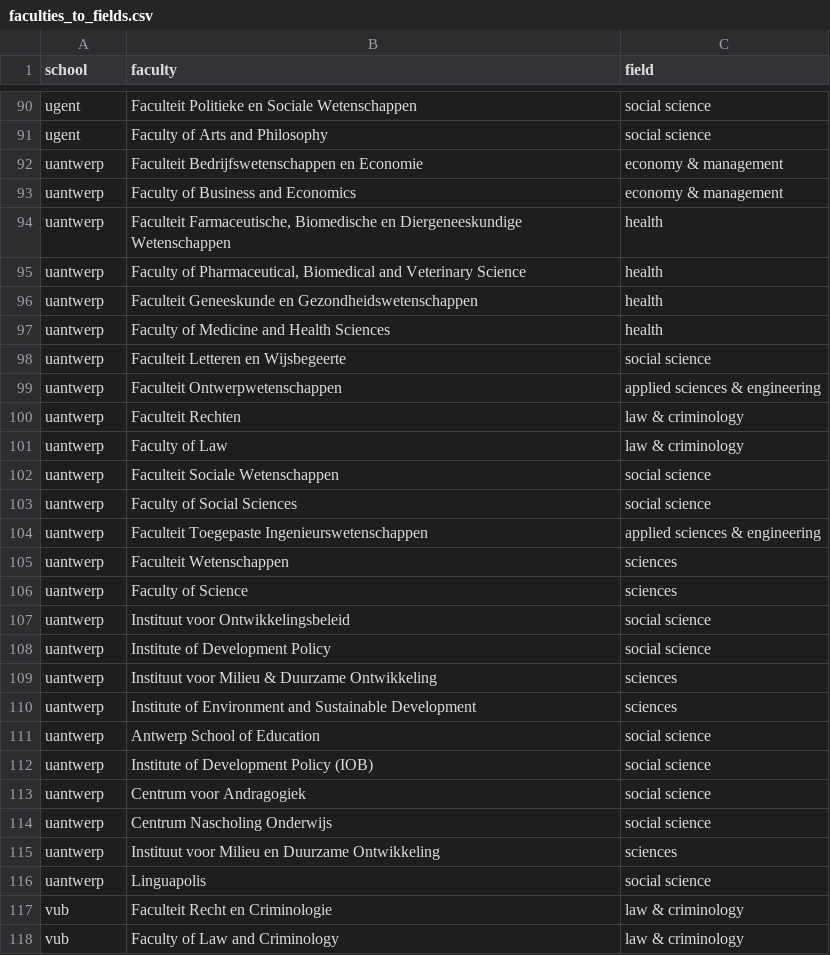
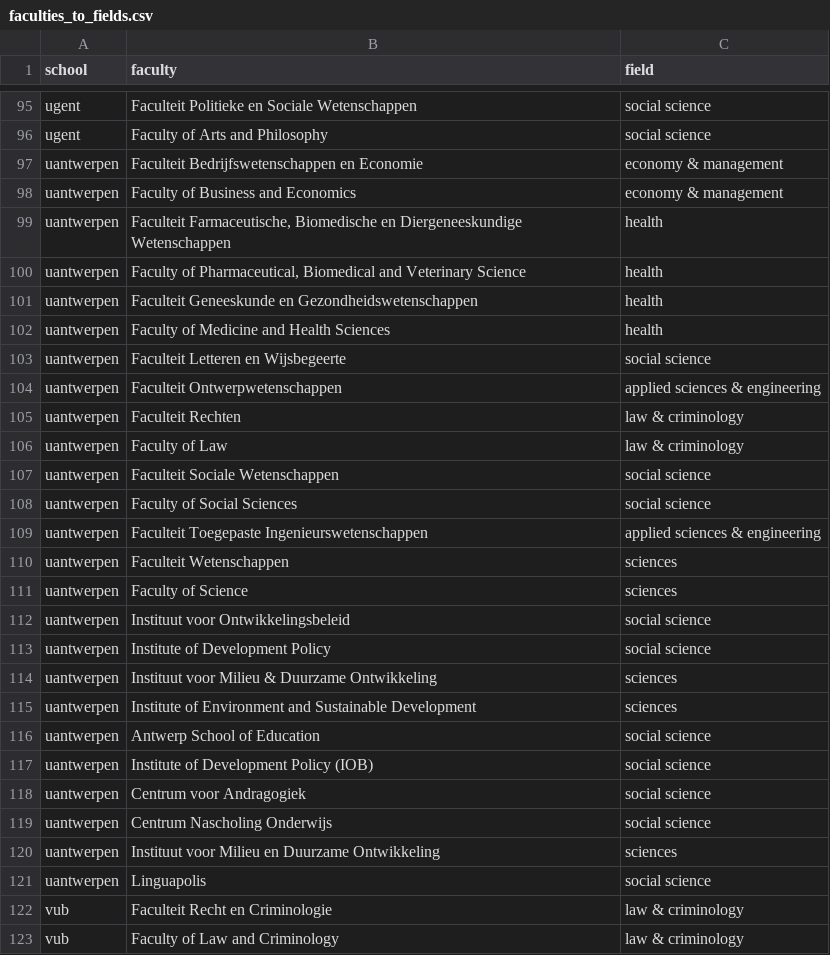
Before and after one commit to Education4Climate/Education4Climate, a CSV file: data/faculties_to_fields.csv, drawn as a sheet; only a part is shown, gaps mark what is left out; the diff covers the shown part only.

Commit message:
Updated programs crawler for 2021-22 Changed campus to campuses and faculty to faculties

```diff
--- a/data/faculties_to_fields.csv
+++ b/data/faculties_to_fields.csv
@@ -91,27 +96,27 @@ ugent,"Faculteit Politieke en Sociale Wetenschappen",social science
 ugent,"Faculty of Arts and Philosophy",social science
-uantwerp,"Faculteit Bedrijfswetenschappen en Economie",economy & management
-uantwerp,"Faculty of Business and Economics",economy & management
-uantwerp,"Faculteit Farmaceutische, Biomedische en Diergeneeskundige Wetenschappen",health
-uantwerp,"Faculty of Pharmaceutical, Biomedical and Veterinary Science",health
-uantwerp,"Faculteit Geneeskunde en Gezondheidswetenschappen",health
-uantwerp,"Faculty of Medicine and Health Sciences",health
-uantwerp,"Faculteit Letteren en Wijsbegeerte",social science
-uantwerp,"Faculteit Ontwerpwetenschappen",applied sciences & engineering
-uantwerp,"Faculteit Rechten",law & criminology
-uantwerp,"Faculty of Law",law & criminology
-uantwerp,"Faculteit Sociale Wetenschappen",social science
-uantwerp,"Faculty of Social Sciences",social science
-uantwerp,"Faculteit Toegepaste Ingenieurswetenschappen",applied sciences & engineering
-uantwerp,"Faculteit Wetenschappen",sciences
-uantwerp,"Faculty of Science",sciences
-uantwerp,"Instituut voor Ontwikkelingsbeleid",social science
-uantwerp,"Institute of Development Policy",social science
-uantwerp,"Instituut voor Milieu & Duurzame Ontwikkeling",sciences
-uantwerp,"Institute of Environment and Sustainable Development",sciences
-uantwerp,"Antwerp School of Education",social science
-uantwerp,"Institute of Development Policy (IOB)",social science
-uantwerp,"Centrum voor Andragogiek",social science
-uantwerp,"Centrum Nascholing Onderwijs",social science
-uantwerp,"Instituut voor Milieu en Duurzame Ontwikkeling",sciences
-uantwerp,"Linguapolis",social science
+uantwerpen,"Faculteit Bedrijfswetenschappen en Economie",economy & management
+uantwerpen,"Faculty of Business and Economics",economy & management
+uantwerpen,"Faculteit Farmaceutische, Biomedische en Diergeneeskundige Wetenschappen",health
+uantwerpen,"Faculty of Pharmaceutical, Biomedical and Veterinary Science",health
+uantwerpen,"Faculteit Geneeskunde en Gezondheidswetenschappen",health
+uantwerpen,"Faculty of Medicine and Health Sciences",health
+uantwerpen,"Faculteit Letteren en Wijsbegeerte",social science
+uantwerpen,"Faculteit Ontwerpwetenschappen",applied sciences & engineering
+uantwerpen,"Faculteit Rechten",law & criminology
+uantwerpen,"Faculty of Law",law & criminology
+uantwerpen,"Faculteit Sociale Wetenschappen",social science
+uantwerpen,"Faculty of Social Sciences",social science
+uantwerpen,"Faculteit Toegepaste Ingenieurswetenschappen",applied sciences & engineering
+uantwerpen,"Faculteit Wetenschappen",sciences
+uantwerpen,"Faculty of Science",sciences
+uantwerpen,"Instituut voor Ontwikkelingsbeleid",social science
+uantwerpen,"Institute of Development Policy",social science
+uantwerpen,"Instituut voor Milieu & Duurzame Ontwikkeling",sciences
+uantwerpen,"Institute of Environment and Sustainable Development",sciences
+uantwerpen,"Antwerp School of Education",social science
+uantwerpen,"Institute of Development Policy (IOB)",social science
+uantwerpen,"Centrum voor Andragogiek",social science
+uantwerpen,"Centrum Nascholing Onderwijs",social science
+uantwerpen,"Instituut voor Milieu en Duurzame Ontwikkeling",sciences
+uantwerpen,"Linguapolis",social science
 vub,"Faculteit Recht en Criminologie",law & criminology
```
Also changed, not shown: 2 added rows, 2 removed rows, 5 moved rows and 1 edited cell elsewhere in this file, 12 other files.
